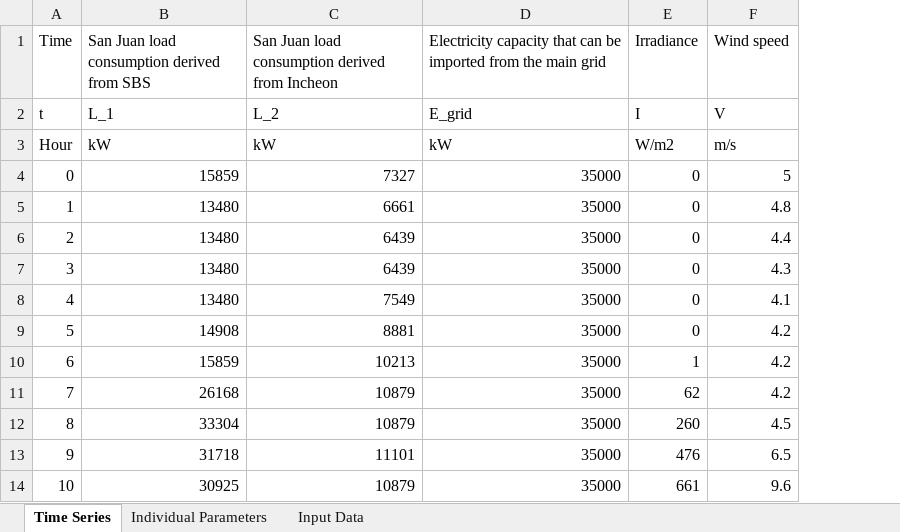
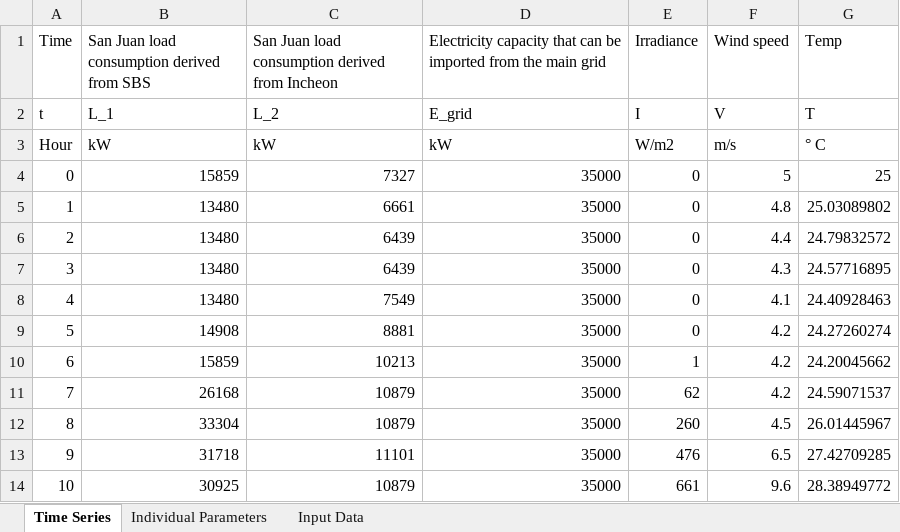
Before and after one commit to rdatta6/CE295Proj, an Excel workbook: CleanData.xlsx, sheet Time Series, drawn as a sheet; only a part is shown; values as stored, in another font and other column widths than the file's, no borders; the diff names each change by its address in the sheet, - before the commit and + after, or states it on an @@ line.

```diff
--- a/CleanData.xlsx (sheet Time Series)
+++ b/CleanData.xlsx (sheet Time Series)
+column G (Temp), rows 2-14: T | ° C | 25 | 25.03089802 | 24.79832572 | 24.57716895 | 24.40928463 | 24.27260274 | 24.20045662 | 24.59071537 | 26.01445967 | 27.42709285 | 28.38949772
```
Also changed, not shown: 5 other files.
